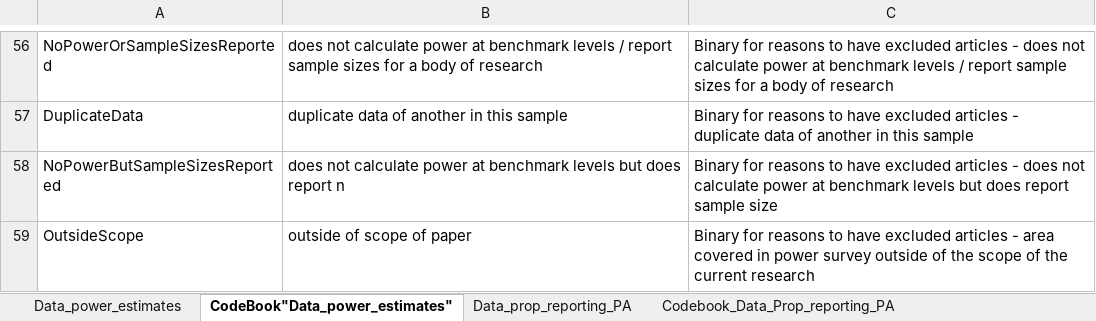
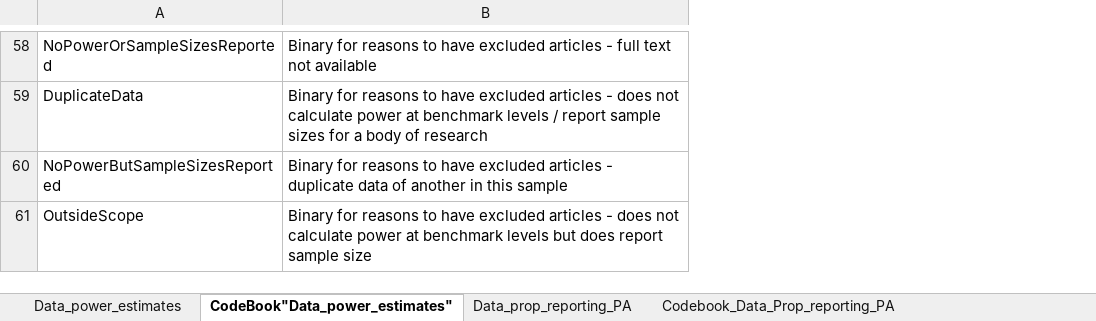
Before and after one commit to fsingletonthorn/MetaAnalysisOfPowerEstimationStudies, an Excel workbook: PowerEstimationReviewDataCollection2018.03.25.xlsx, sheet CodeBook"Data_power_estimates", drawn as a sheet; only a part is shown, gaps mark what is left out; values as stored, in another font and other column widths than the file's, no borders; removed rows and columns are numbered as before the commit, all else as after; the diff covers the shown part only; the diff names each change by its address in the sheet, - before the commit and + after, or states it on an @@ line.

```diff
--- a/PowerEstimationReviewDataCollection2018.03.25.xlsx (sheet CodeBook"Data_power_estimates")
+++ b/PowerEstimationReviewDataCollection2018.03.25.xlsx (sheet CodeBook"Data_power_estimates")
-column B, rows 56-59: does not calculate power at benchmark levels / report sample sizes for a body of research | duplicate data of another in this sample | does not calculate power at benchmark levels but does report n | outside of scope of paper
-B58: …articles - does not calculate power at benchmark levels / report sample sizes for a body of research
+B58: …articles - full text not available
-B59: …articles - duplicate data of another in this sample
+B59: …articles - does not calculate power at benchmark levels / report sample sizes for a body of research
-B60: …articles - does not calculate power at benchmark levels but does report sample size
+B60: …articles - duplicate data of another in this sample
-B61: …articles - area covered in power survey outside of the scope of the current research
+B61: …articles - does not calculate power at benchmark levels but does report sample size
```
Also changed, not shown: 3 added rows, 1 removed row and 50 edited cells elsewhere in this sheet, sheet Data_power_estimates, 15 other files.
